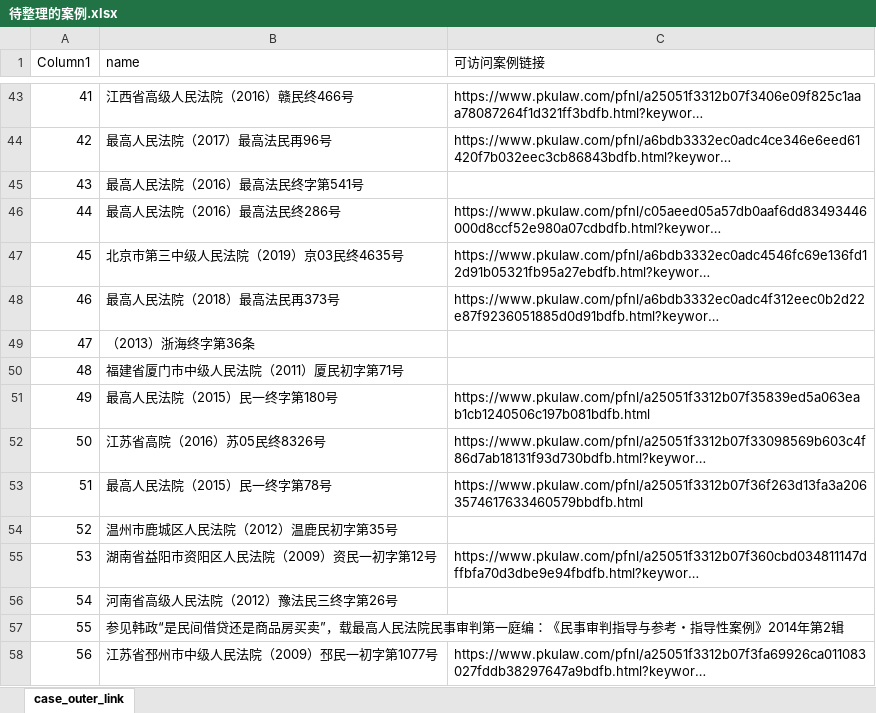
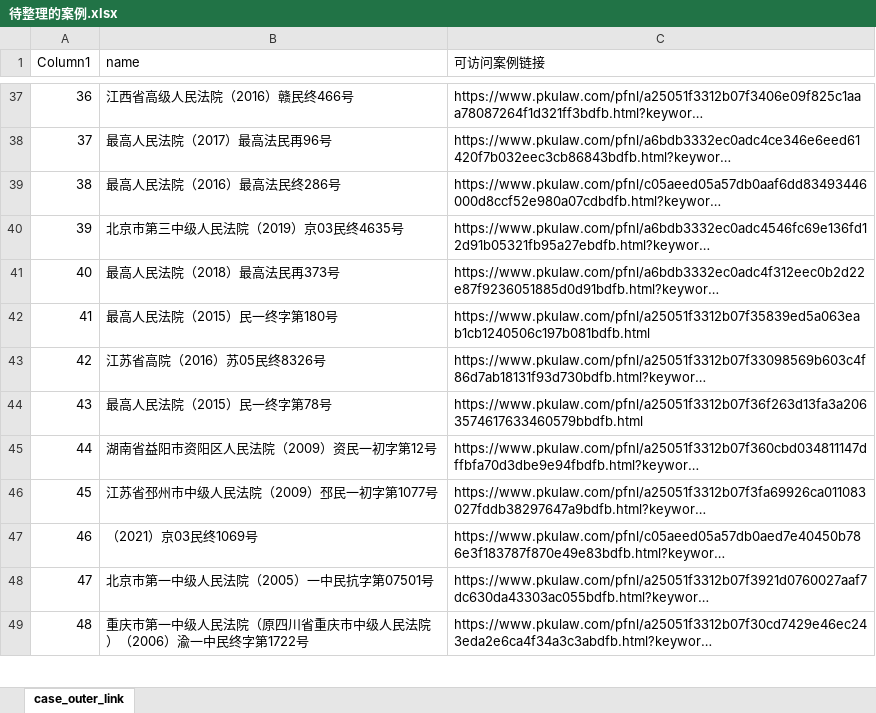
Before and after one commit to KYSpring/privatelending-project-vue, an Excel workbook: src/resource/待整理的案例.xlsx, sheet case_outer_link, drawn as a sheet; only a part is shown, gaps mark what is left out; the shorter side is filled out with more unchanged rows; long unchanged cells end in …; values as stored, in another font and other column widths than the file's, no borders; table styles not drawn; removed rows and columns are numbered as before the commit, all else as after; the diff covers the shown part only; the diff names each change by its address in the sheet, - before the commit and + after, or states it on an @@ line.

```diff
--- a/src/resource/待整理的案例.xlsx (sheet case_outer_link)
+++ b/src/resource/待整理的案例.xlsx (sheet case_outer_link)
@@ column A (Column1) renumbered from row 2 down @@
-row 45: 43 | 最高人民法院（2016）最高法民终字第541号
-row 49: 47 | （2013）浙海终字第36条
-row 50: 48 | 福建省厦门市中级人民法院（2011）厦民初字第71号
-row 54: 52 | 温州市鹿城区人民法院（2012）温鹿民初字第35号
-row 56: 54 | 河南省高级人民法院（2012）豫法民三终字第26号
-row 57: 55 | 参见韩政“是民间借贷还是商品房买卖”，载最高人民法院民事审判第一庭编：《民事审判指导与参考・指导性案例》2014年第2辑
```
Also changed, not shown: 1 added row, 73 removed rows and cell formats elsewhere in this sheet, 2 other files.
